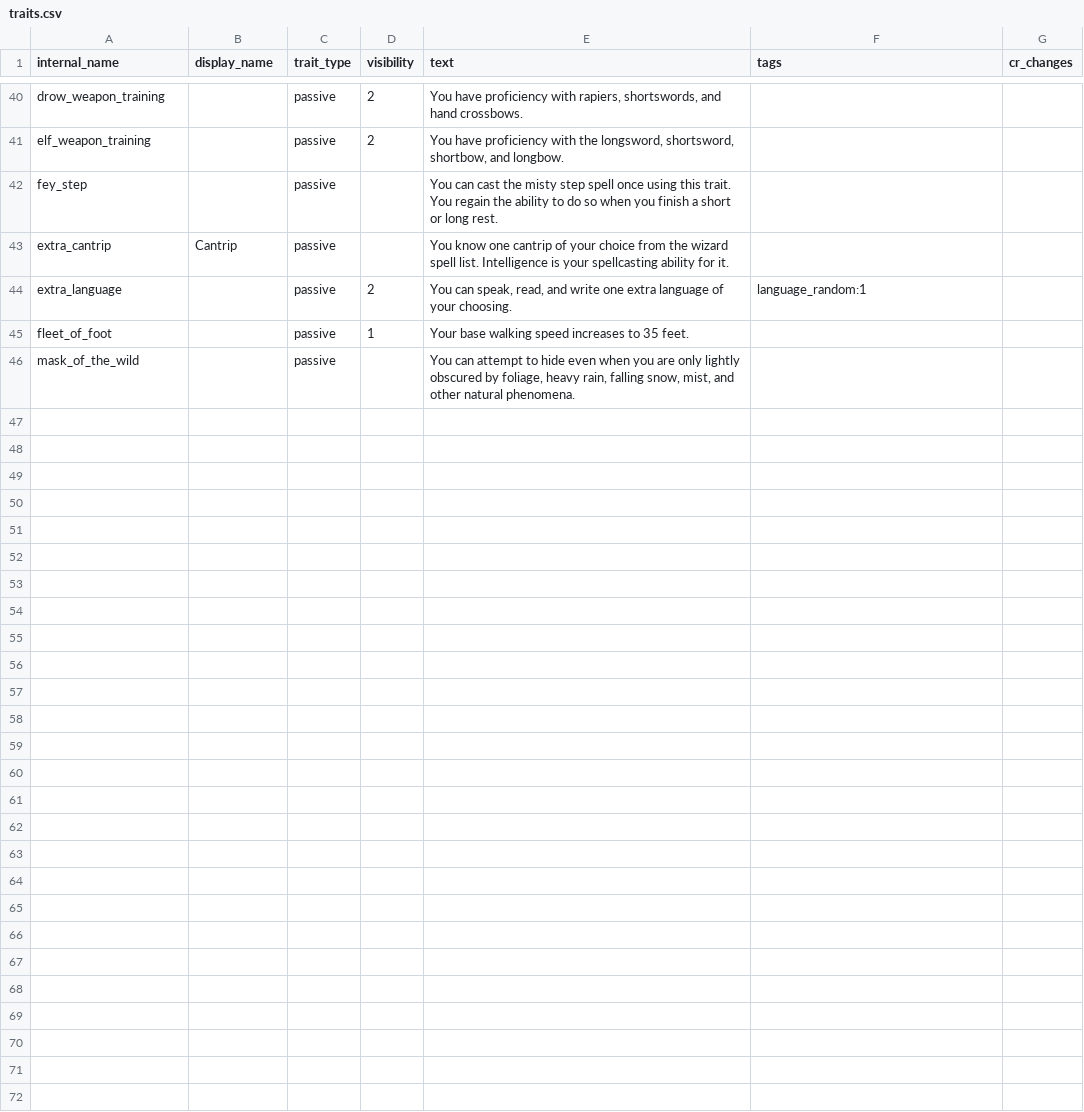
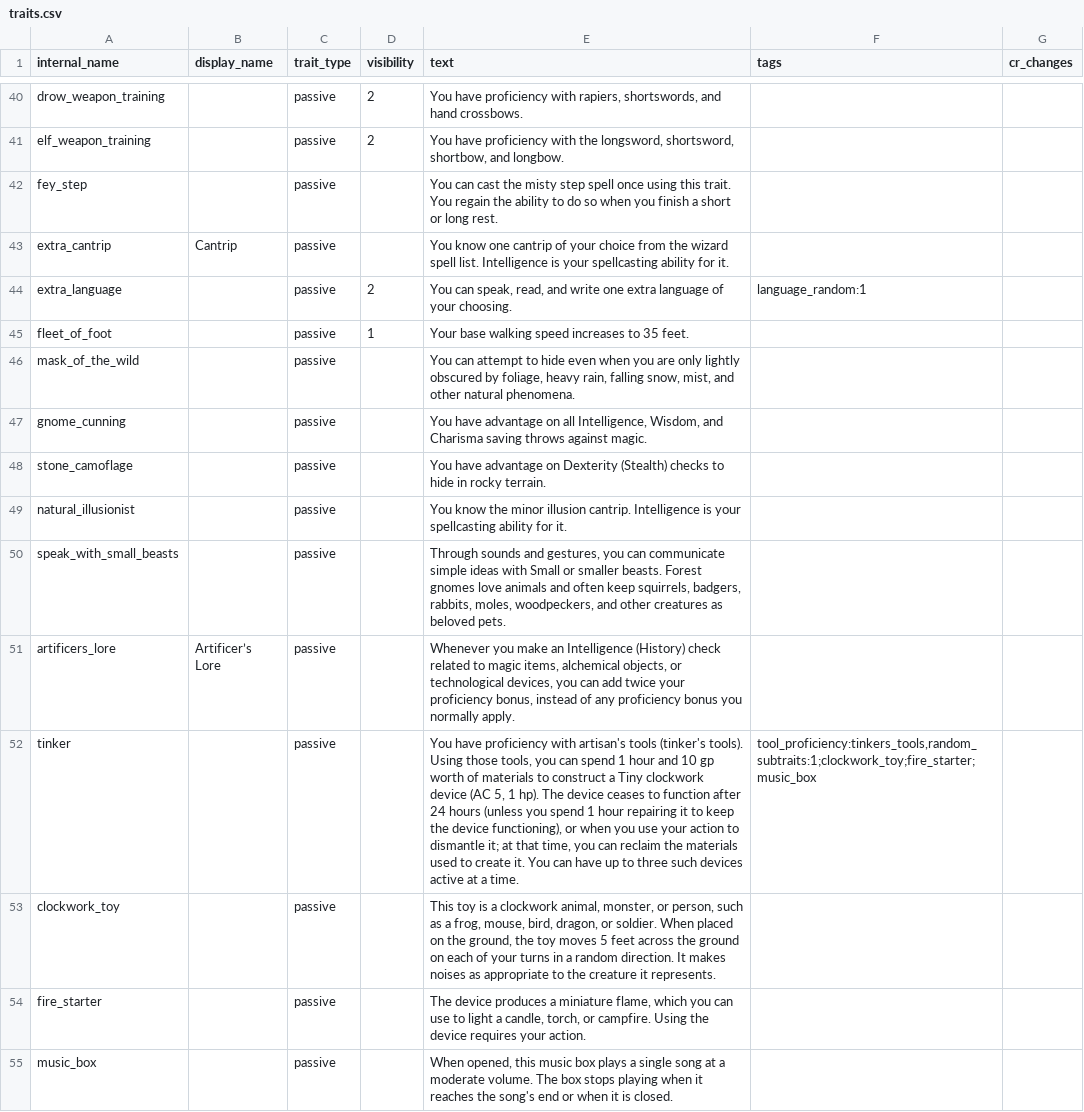
Before and after one commit to FriendGaru/npcgen, a CSV file: npcgen/data/traits.csv, drawn as a sheet; only a part is shown, gaps mark what is left out; the diff names each change by its address in the sheet, - before the commit and + after, or states it on an @@ line.

Commit message:
subtraits, trait ordering

```diff
--- a/npcgen/data/traits.csv
+++ b/npcgen/data/traits.csv
+row 47: gnome_cunning |  | passive |  | You have advantage on all Intelligence, Wisdom, and Charisma saving throws against magic.
+row 48: stone_camoflage |  | passive |  | You have advantage on Dexterity (Stealth) checks to hide in rocky terrain.
+row 49: natural_illusionist |  | passive |  | You know the minor illusion cantrip. Intelligence is your spellcasting ability for it.
+row 50: speak_with_small_beasts |  | passive |  | Through sounds and gestures, you can communicate simple ideas with Small or smaller beasts. Forest gnomes love animals and often keep squirrels, badgers, rabbits, moles, woodpeckers, and other creatures as beloved pets.
+row 51: artificers_lore | Artificer’s Lore | passive |  | Whenever you make an Intelligence (History) check related to magic items, alchemical objects, or technological devices, you can add twice your proficiency bonus, instead of any proficiency bonus you normally apply.
+row 52: tinker |  | passive |  | You have proficiency with artisan's tools (tinker's tools). Using those tools, you can spend 1 hour and 10 gp worth of materials to construct a Tiny clockwork device (AC 5, 1 hp). The device ceases to function after 24 hours (unless you spend 1 hour repairing it to keep the device functioning), or when you use your action to dismantle it; at that time, you can reclaim the materials used to create it. You can have up to three such devices active at a time. | tool_proficiency:tinkers_tools,random_subtraits:1;clockwork_toy;fire_starter;music_box
+row 53: clockwork_toy |  | passive |  | This toy is a clockwork animal, monster, or person, such as a frog, mouse, bird, dragon, or soldier. When placed on the ground, the toy moves 5 feet across the ground on each of your turns in a random direction. It makes noises as appropriate to the creature it represents.
+row 54: fire_starter |  | passive |  | The device produces a miniature flame, which you can use to light a candle, torch, or campfire. Using the device requires your action.
+row 55: music_box |  | passive |  | When opened, this music box plays a single song at a moderate volume. The box stops playing when it reaches the song's end or when it is closed.
```
Also changed, not shown: npcgen/data/racetemplates.csv, 2 other files.
